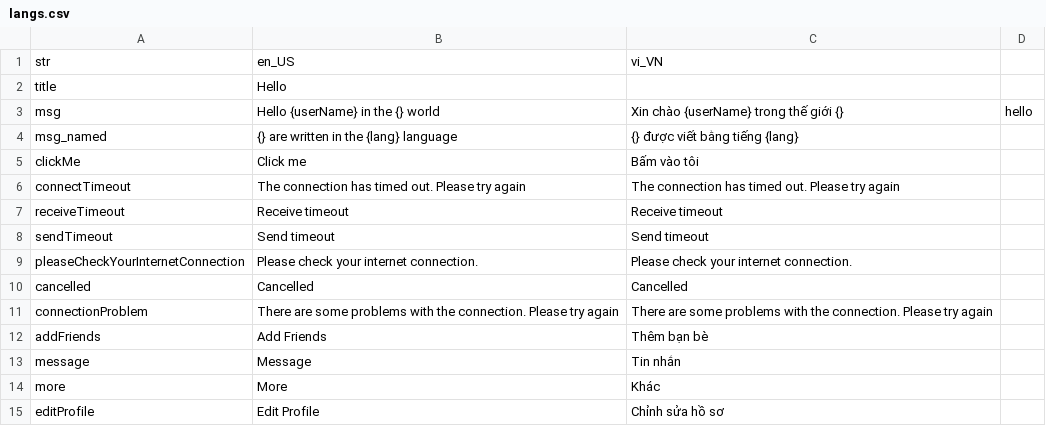
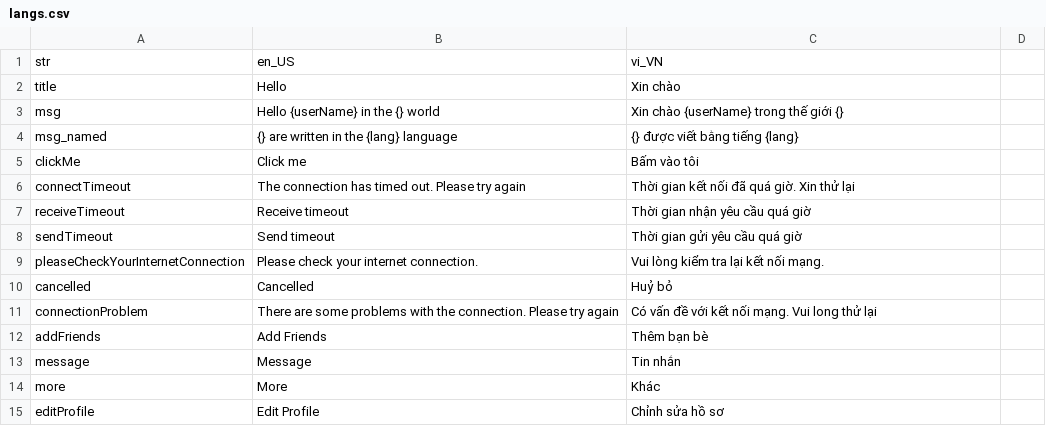
Before and after one commit to HoangNguyen0403/sheet_loader_localization, a CSV file: example/resources/langs/langs.csv, drawn as a sheet; the diff names each change by its address in the sheet, - before the commit and + after, or states it on an @@ line.

```diff
--- a/example/resources/langs/langs.csv
+++ b/example/resources/langs/langs.csv
-C2: (empty)
+C2: Xin chào
-D3: hello
+D3: (empty)
-C6: The connection has timed out. Please try again
+C6: Thời gian kết nối đã quá giờ. Xin thử lại
-C7: Receive timeout
+C7: Thời gian nhận yêu cầu quá giờ
-C8: Send timeout
+C8: Thời gian gửi yêu cầu quá giờ
-C9: Please check your internet connection.
+C9: Vui lòng kiểm tra lại kết nối mạng.
-C10: Cancelled
+C10: Huỷ bỏ
-C11: There are some problems with the connection. Please try again
+C11: Có vấn đề với kết nối mạng. Vui long thử lại
```
Also changed, not shown: 7 other files.
